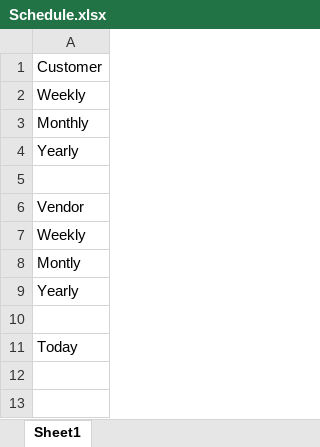
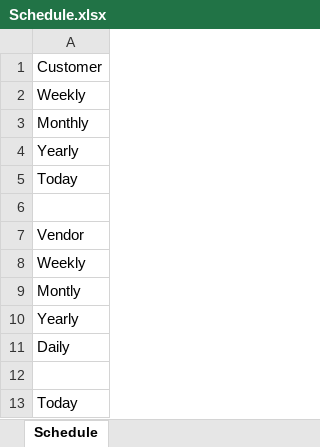
Before and after one commit to 210927-Reston-UiPath/Mishuba, an Excel workbook: Projects/Project 0/Project/ProjectDelliveryCart/Schedule.xlsx, sheet Schedule, drawn as a sheet; values as stored, in another font and other column widths than the file's, no borders; charts and pictures not drawn; the diff names each change by its address in the sheet, - before the commit and + after, or states it on an @@ line.

```diff
--- a/Projects/Project 0/Project/ProjectDelliveryCart/Schedule.xlsx (sheet Schedule)
+++ b/Projects/Project 0/Project/ProjectDelliveryCart/Schedule.xlsx (sheet Schedule)
-sheet tab: Sheet1
+sheet tab: Schedule
+row 5: Today
+row 11: Daily
```
Also changed, not shown: Projects/Project 0/Project/ProjectDelliveryCart/Customers.xlsx, Projects/Project 0/Project/ProjectDelliveryCart/UnavailableItems.xlsx, 13 other files.
